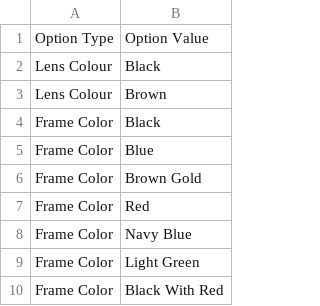
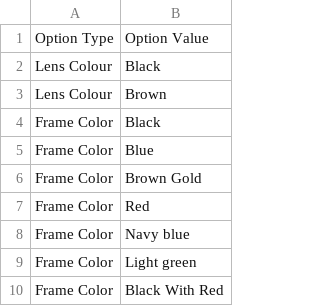
Before and after one commit to vinsol-spree-contrib/spree-demo-heroku, a CSV file: public/option_type.csv, drawn as a sheet.

```diff
--- a/public/option_type.csv
+++ b/public/option_type.csv
@@ -7,4 +7,4 @@ Frame Color,Brown Gold
 Frame Color,Red
-Frame Color,Navy Blue
-Frame Color,Light Green
+Frame Color,Navy blue
+Frame Color,Light green
 Frame Color,Black With Red
```
Also changed, not shown: 59 other files.
